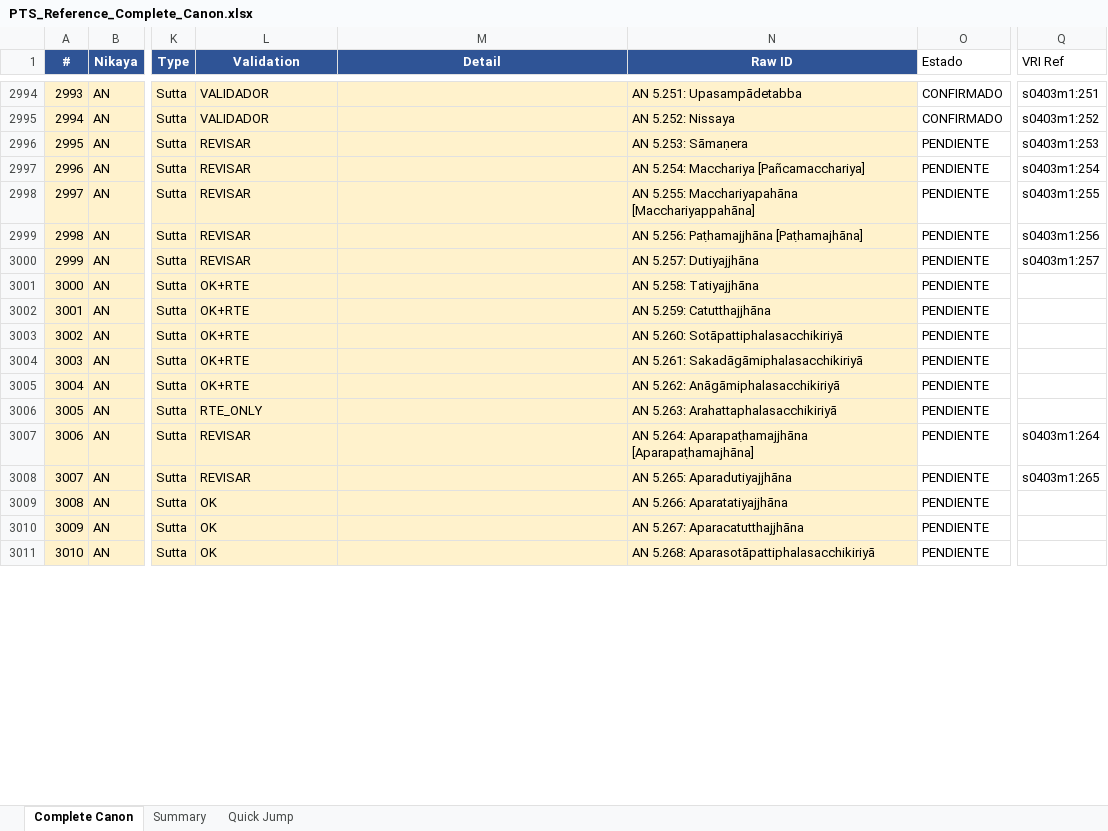
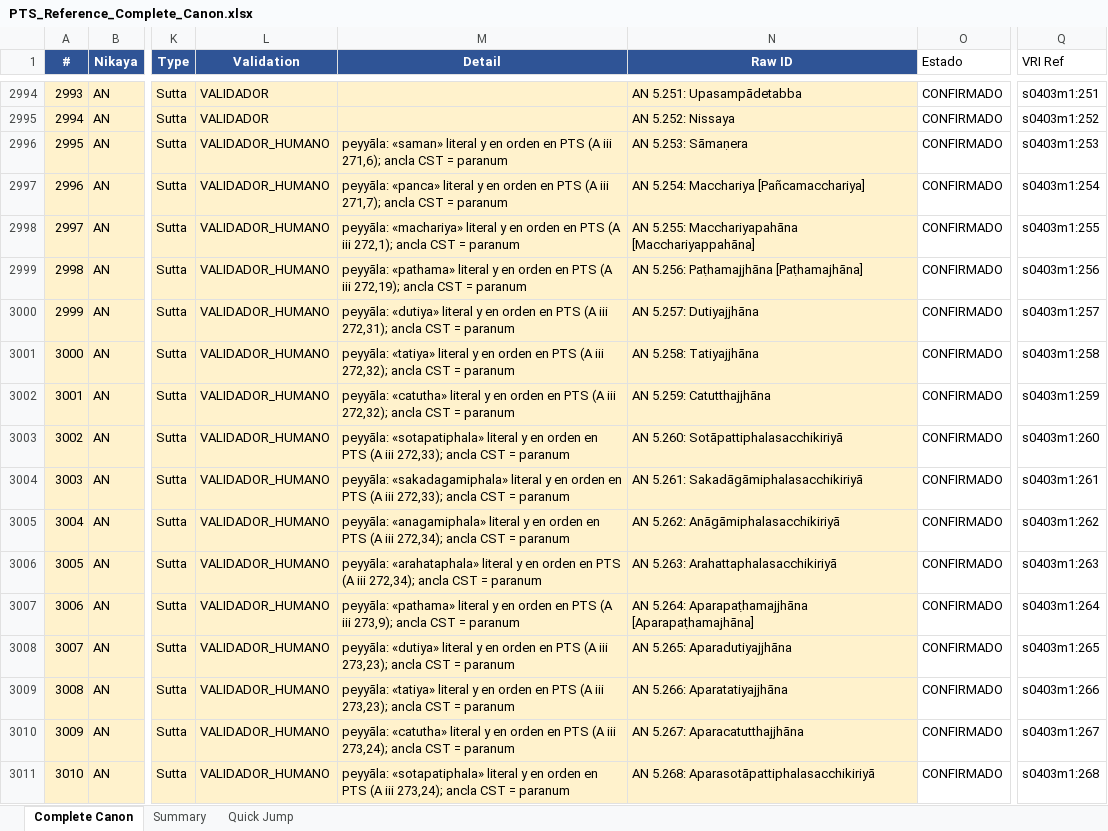
Before and after one commit to jorgecaa/pts-vri-concordance, an Excel workbook: PTS_Reference_Complete_Canon.xlsx, sheet Complete Canon, drawn as a sheet; only a part is shown, gaps mark what is left out; values as stored, in another font and other column widths than the file's, no borders; the diff covers the shown part only; the diff names each change by its address in the sheet, - before the commit and + after, or states it on an @@ line.

Commit message:
A iii 452/457 — lo cerrable, con las 5 restantes documentadas
A iii no se cierra entero, y el motivo es del dato: en el sikkhāpada-peyyāla PTS
no enumera todos los miembros que el CST numera — su lista salta de «sāmaṇerā» a
«upāsikā» sin nombrar «upāsaka» ni «sāmaṇerī». Para esas filas no hay término que
buscar en el impreso.

La regla de cierre es asimétrica a propósito: el lado CST no necesita prueba
léxica (su ancla es el paranum, la clave canónica), el lado PTS sí, porque el
impreso no numera estos suttas. Con eso la prueba sostiene 77 de las 82 filas de
los tramos peyyāla; reconcile_an3_cierre.py vuelve a correr el análisis en vez de
copiar listas de números, así que cierra lo que la prueba sostiene al escribir.

an_peyyala gana un TOPE DE SALTO (MAX_SALTO=1200): sin él, «5.291 Upāsaka» —que
PTS no imprime— casaba con una aparición dos páginas más allá y se llevaba por
delante a las 45 filas siguientes, porque la monotonía ya no puede retroceder.
Con el tope, el Pañcaka pasa de 31/76 a 71/76. Y «apara-» se trata como prefijo
serial (Aparapaṭhamajjhāna es el Paṭhamajjhāna de la segunda tanda).

5.1103-1152 se ancla a 1103-1151: el Excel numera la cola del Pañcaka hasta 1152
y el CST acaba en 1151.

STATUS.md: recuentos al día y la sección «lo que enseñaron los cuatro barridos».

AN 1447/1738 (83,3%) · Canon 3447/6098 (56,5%).

```diff
--- a/PTS_Reference_Complete_Canon.xlsx (sheet Complete Canon)
+++ b/PTS_Reference_Complete_Canon.xlsx (sheet Complete Canon)
-L2996:L3000 (Validation): REVISAR
+L2996:L3000 (Validation): VALIDADOR_HUMANO
-M2996 (Detail): (empty)
+M2996 (Detail): peyyāla: «saman» literal y en orden en PTS (A iii 271,6); ancla CST = paranum
-O2996:O3011 (Estado): PENDIENTE
+O2996:O3011 (Estado): CONFIRMADO
-M2997 (Detail): (empty)
+M2997 (Detail): peyyāla: «panca» literal y en orden en PTS (A iii 271,7); ancla CST = paranum
-M2998 (Detail): (empty)
+M2998 (Detail): peyyāla: «machariya» literal y en orden en PTS (A iii 272,1); ancla CST = paranum
-M2999 (Detail): (empty)
+M2999 (Detail): peyyāla: «pathama» literal y en orden en PTS (A iii 272,19); ancla CST = paranum
-M3000 (Detail): (empty)
+M3000 (Detail): peyyāla: «dutiya» literal y en orden en PTS (A iii 272,31); ancla CST = paranum
-L3001:L3005 (Validation): OK+RTE
+L3001:L3005 (Validation): VALIDADOR_HUMANO
-M3001 (Detail): (empty)
+M3001 (Detail): peyyāla: «tatiya» literal y en orden en PTS (A iii 272,32); ancla CST = paranum
-Q3001 (VRI Ref): (empty)
+Q3001 (VRI Ref): s0403m1:258
-M3002 (Detail): (empty)
+M3002 (Detail): peyyāla: «catutha» literal y en orden en PTS (A iii 272,32); ancla CST = paranum
-Q3002 (VRI Ref): (empty)
+Q3002 (VRI Ref): s0403m1:259
-M3003 (Detail): (empty)
+M3003 (Detail): peyyāla: «sotapatiphala» literal y en orden en PTS (A iii 272,33); ancla CST = paranum
-Q3003 (VRI Ref): (empty)
+Q3003 (VRI Ref): s0403m1:260
-M3004 (Detail): (empty)
+M3004 (Detail): peyyāla: «sakadagamiphala» literal y en orden en PTS (A iii 272,33); ancla CST = paranum
-Q3004 (VRI Ref): (empty)
+Q3004 (VRI Ref): s0403m1:261
-M3005 (Detail): (empty)
+M3005 (Detail): peyyāla: «anagamiphala» literal y en orden en PTS (A iii 272,34); ancla CST = paranum
-Q3005 (VRI Ref): (empty)
+Q3005 (VRI Ref): s0403m1:262
-L3006 (Validation): RTE_ONLY
+L3006 (Validation): VALIDADOR_HUMANO
-M3006 (Detail): (empty)
+M3006 (Detail): peyyāla: «arahataphala» literal y en orden en PTS (A iii 272,34); ancla CST = paranum
-Q3006 (VRI Ref): (empty)
+Q3006 (VRI Ref): s0403m1:263
-L3007:L3008 (Validation): REVISAR
+L3007:L3008 (Validation): VALIDADOR_HUMANO
-M3007 (Detail): (empty)
+M3007 (Detail): peyyāla: «pathama» literal y en orden en PTS (A iii 273,9); ancla CST = paranum
-M3008 (Detail): (empty)
+M3008 (Detail): peyyāla: «dutiya» literal y en orden en PTS (A iii 273,23); ancla CST = paranum
-L3009:L3011 (Validation): OK
+L3009:L3011 (Validation): VALIDADOR_HUMANO
-M3009 (Detail): (empty)
+M3009 (Detail): peyyāla: «tatiya» literal y en orden en PTS (A iii 273,23); ancla CST = paranum
-Q3009 (VRI Ref): (empty)
+Q3009 (VRI Ref): s0403m1:266
-M3010 (Detail): (empty)
+M3010 (Detail): peyyāla: «catutha» literal y en orden en PTS (A iii 273,24); ancla CST = paranum
-Q3010 (VRI Ref): (empty)
+Q3010 (VRI Ref): s0403m1:267
-M3011 (Detail): (empty)
+M3011 (Detail): peyyāla: «sotapatiphala» literal y en orden en PTS (A iii 273,24); ancla CST = paranum
-Q3011 (VRI Ref): (empty)
+Q3011 (VRI Ref): s0403m1:268
```
Also changed, not shown: 271 edited cells elsewhere in this sheet, 4 other files.
